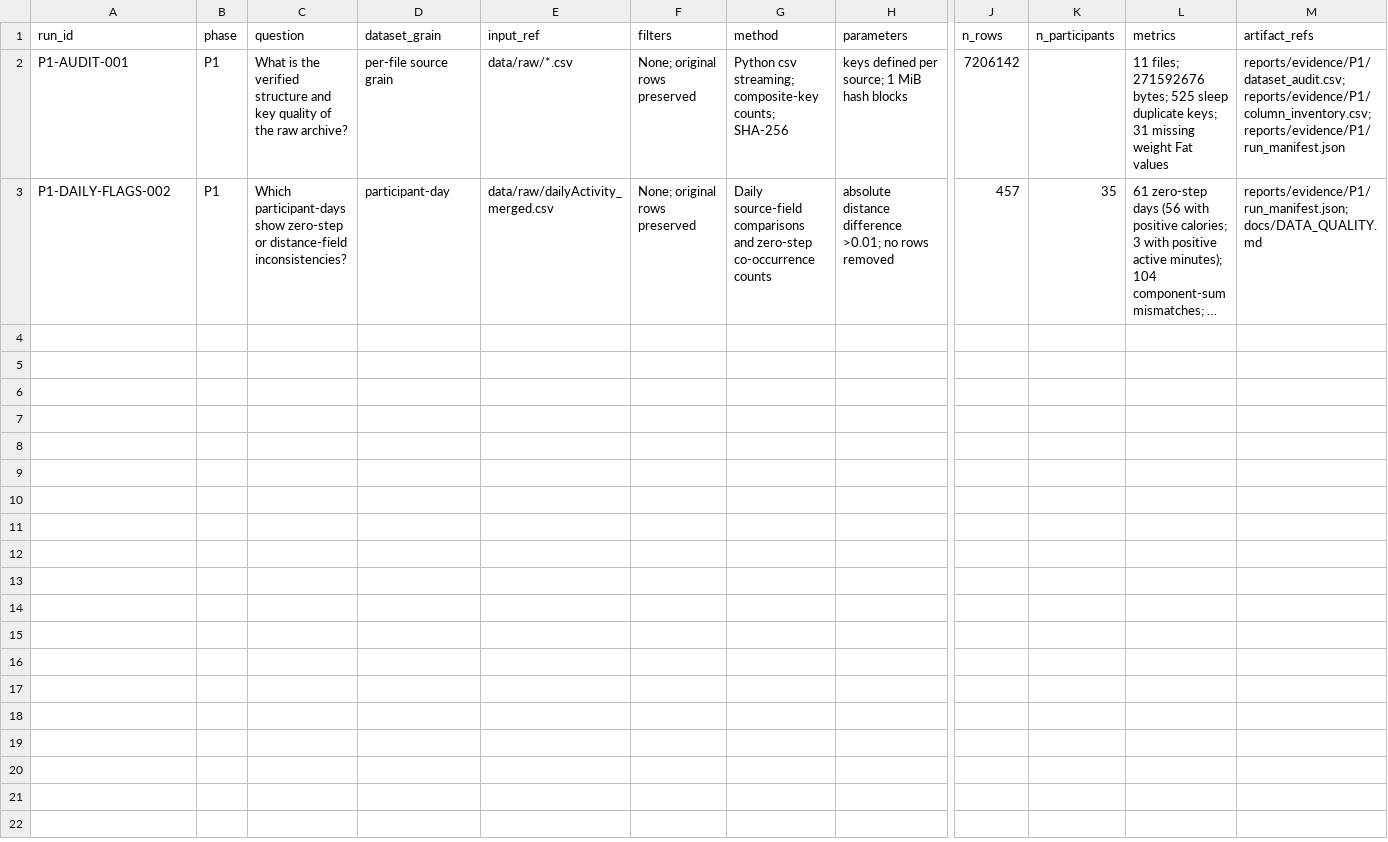
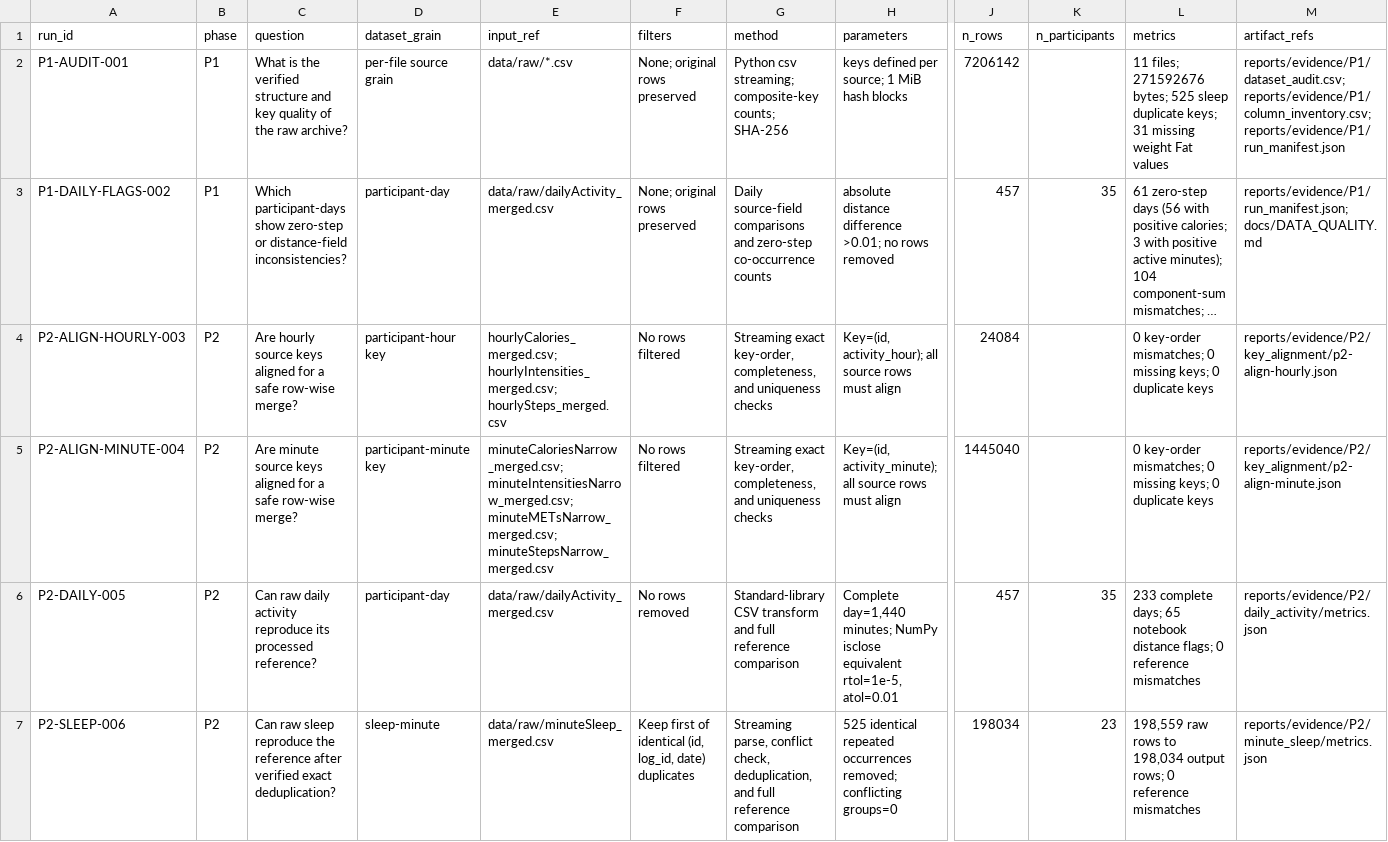
Before and after one commit to Manthan2106/Fitinsight, a CSV file: docs/EXPERIMENT_LOG.csv, drawn as a sheet; only a part is shown, gaps mark what is left out; long unchanged cells end in …; rows hold the shown columns only; the diff covers the shown part only; the diff names each change by its address in the sheet, - before the commit and + after, or states it on an @@ line.

Commit message:
feat(phase2): reproduce processed Fitbit datasets

```diff
--- a/docs/EXPERIMENT_LOG.csv
+++ b/docs/EXPERIMENT_LOG.csv
+row 4: P2-ALIGN-HOURLY-003 | P2 | Are hourly source keys aligned for a safe row-wise merge? | participant-hour key | hourlyCalories_merged.csv; hourlyIntensities_merged.csv; hourlySteps_merged.csv | No rows filtered | Streaming exact key-order, completeness, and uniqueness checks | Key=(id, activity_hour); all source rows must align | 24084 |  | 0 key-order mismatches; 0 missing keys; 0 duplicate keys | reports/evidence/P2/key_alignment/p2-align-hourly.json
+row 5: P2-ALIGN-MINUTE-004 | P2 | Are minute source keys aligned for a safe row-wise merge? | participant-minute key | minuteCaloriesNarrow_merged.csv; minuteIntensitiesNarrow_merged.csv; minuteMETsNarrow_merged.csv; minuteStepsNarrow_merged.csv | No rows filtered | Streaming exact key-order, completeness, and uniqueness checks | Key=(id, activity_minute); all source rows must align | 1445040 |  | 0 key-order mismatches; 0 missing keys; 0 duplicate keys | reports/evidence/P2/key_alignment/p2-align-minute.json
+row 6: P2-DAILY-005 | P2 | Can raw daily activity reproduce its processed reference? | participant-day | data/raw/dailyActivity_merged.csv | No rows removed | Standard-library CSV transform and full reference comparison | Complete day=1,440 minutes; NumPy isclose equivalent rtol=1e-5, atol=0.01 | 457 | 35 | 233 complete days; 65 notebook distance flags; 0 reference mismatches | reports/evidence/P2/daily_activity/metrics.json
+row 7: P2-SLEEP-006 | P2 | Can raw sleep reproduce the reference after verified exact deduplication? | sleep-minute | data/raw/minuteSleep_merged.csv | Keep first of identical (id, log_id, date) duplicates | Streaming parse, conflict check, deduplication, and full reference comparison | 525 identical repeated occurrences removed; conflicting groups=0 | 198034 | 23 | 198,559 raw rows to 198,034 output rows; 0 reference mismatches | reports/evidence/P2/minute_sleep/metrics.json
```
Also changed, not shown: 4 added rows elsewhere in this file, 23 other files.
